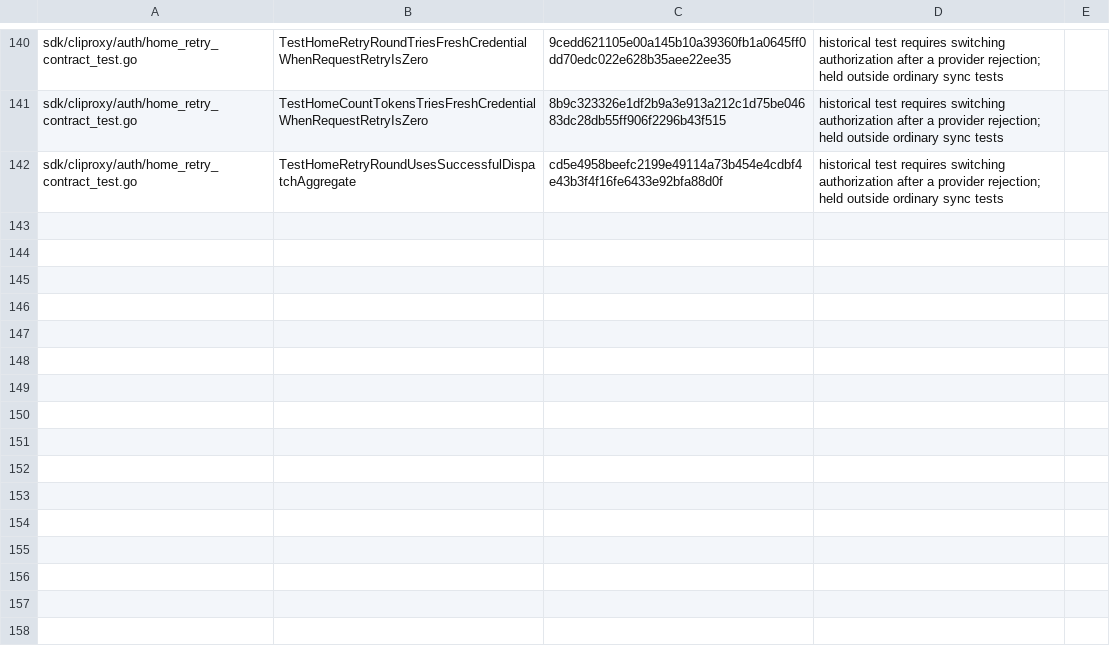
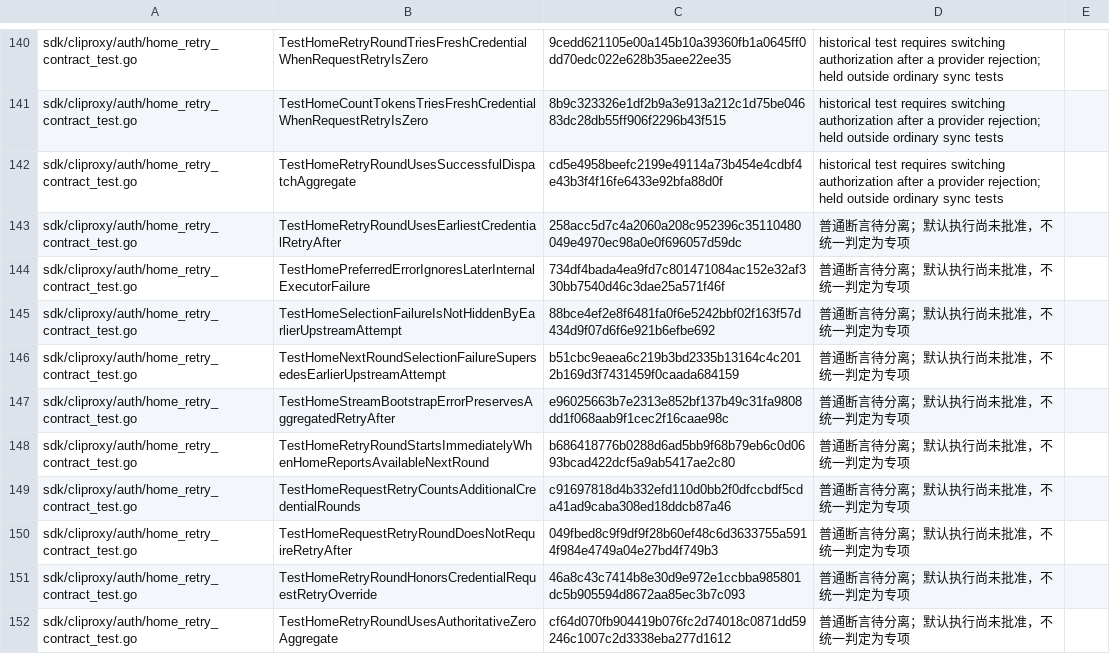
Before and after one commit to 0xTract0r/CLIProxyAPIPlus, a TSV file: .github/scripts/upstream-sync-retired-tests.tsv, drawn as a sheet; only a part is shown, gaps mark what is left out; the diff names each change by its address in the sheet, - before the commit and + after, or states it on an @@ line.

Commit message:
test(sync): 保留普通错误与等待提示并登记待分离用例

```diff
--- a/.github/scripts/upstream-sync-retired-tests.tsv
+++ b/.github/scripts/upstream-sync-retired-tests.tsv
+row 143: sdk/cliproxy/auth/home_retry_contract_test.go | TestHomeRetryRoundUsesEarliestCredentialRetryAfter | 258acc5d7c4a2060a208c952396c35110480049e4970ec98a0e0f696057d59dc | 普通断言待分离；默认执行尚未批准，不统一判定为专项
+row 144: sdk/cliproxy/auth/home_retry_contract_test.go | TestHomePreferredErrorIgnoresLaterInternalExecutorFailure | 734df4bada4ea9fd7c801471084ac152e32af330bb7540d46c3dae25a571f46f | 普通断言待分离；默认执行尚未批准，不统一判定为专项
+row 145: sdk/cliproxy/auth/home_retry_contract_test.go | TestHomeSelectionFailureIsNotHiddenByEarlierUpstreamAttempt | 88bce4ef2e8f6481fa0f6e5242bbf02f163f57d434d9f07d6f6e921b6efbe692 | 普通断言待分离；默认执行尚未批准，不统一判定为专项
+row 146: sdk/cliproxy/auth/home_retry_contract_test.go | TestHomeNextRoundSelectionFailureSupersedesEarlierUpstreamAttempt | b51cbc9eaea6c219b3bd2335b13164c4c2012b169d3f7431459f0caada684159 | 普通断言待分离；默认执行尚未批准，不统一判定为专项
+row 147: sdk/cliproxy/auth/home_retry_contract_test.go | TestHomeStreamBootstrapErrorPreservesAggregatedRetryAfter | e96025663b7e2313e852bf137b49c31fa9808dd1f068aab9f1cec2f16caae98c | 普通断言待分离；默认执行尚未批准，不统一判定为专项
+row 148: sdk/cliproxy/auth/home_retry_contract_test.go | TestHomeRetryRoundStartsImmediatelyWhenHomeReportsAvailableNextRound | b686418776b0288d6ad5bb9f68b79eb6c0d0693bcad422dcf5a9ab5417ae2c80 | 普通断言待分离；默认执行尚未批准，不统一判定为专项
+row 149: sdk/cliproxy/auth/home_retry_contract_test.go | TestHomeRequestRetryCountsAdditionalCredentialRounds | c91697818d4b332efd110d0bb2f0dfccbdf5cda41ad9caba308ed18ddcb87a46 | 普通断言待分离；默认执行尚未批准，不统一判定为专项
+row 150: sdk/cliproxy/auth/home_retry_contract_test.go | TestHomeRequestRetryRoundDoesNotRequireRetryAfter | 049fbed8c9f9df9f28b60ef48c6d3633755a5914f984e4749a04e27bd4f749b3 | 普通断言待分离；默认执行尚未批准，不统一判定为专项
+row 151: sdk/cliproxy/auth/home_retry_contract_test.go | TestHomeRetryRoundHonorsCredentialRequestRetryOverride | 46a8c43c7414b8e30d9e972e1ccbba985801dc5b905594d8672aa85ec3b7c093 | 普通断言待分离；默认执行尚未批准，不统一判定为专项
+row 152: sdk/cliproxy/auth/home_retry_contract_test.go | TestHomeRetryRoundUsesAuthoritativeZeroAggregate | cf64d070fb904419b076fc2d74018c0871dd59246c1007c2d3338eba277d1612 | 普通断言待分离；默认执行尚未批准，不统一判定为专项
```
Also changed, not shown: 4 other files.
